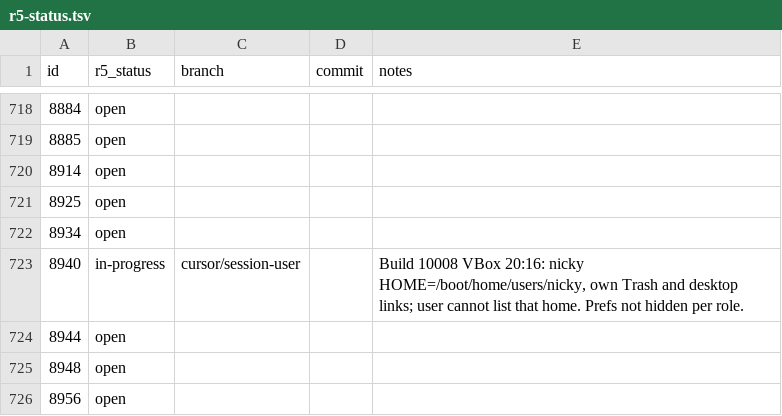
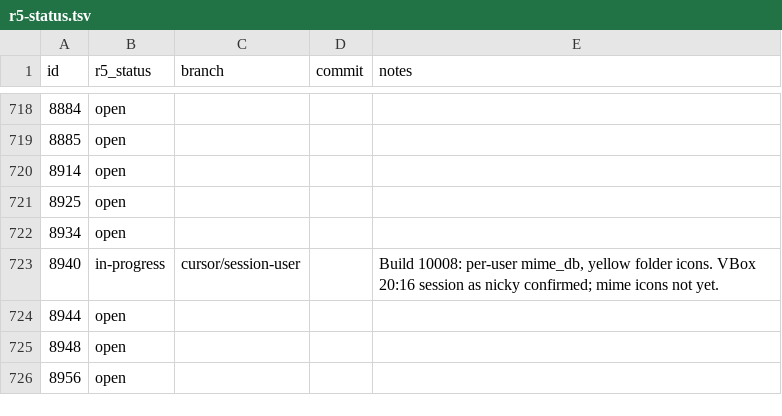
Before and after one commit to nickrusman-bot/r5os, a TSV file: tracker/r5-status.tsv, drawn as a sheet; only a part is shown, gaps mark what is left out.

```diff
--- a/tracker/r5-status.tsv
+++ b/tracker/r5-status.tsv
@@ -722,3 +722,3 @@ id	r5_status	branch	commit	notes
 8934	open			
-8940	in-progress	cursor/session-user		Build 10008 VBox 20:16: nicky HOME=/boot/home/users/nicky, own Trash and desktop links; user cannot list that home. Prefs not hidden per role.
+8940	in-progress	cursor/session-user		Build 10008: per-user mime_db, yellow folder icons. VBox 20:16 session as nicky confirmed; mime icons not yet.
 8944	open			
```
Also changed, not shown: 7 other files.
